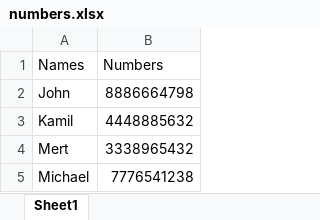
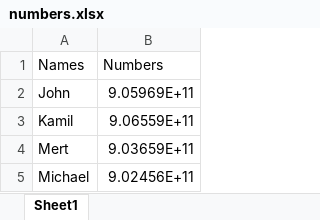
Before and after one commit to bsametarman/MessageSender, an Excel workbook: numbers.xlsx, sheet Sheet1, drawn as a sheet; values as stored, in another font and other column widths than the file's, no borders; the diff names each change by its address in the sheet, - before the commit and + after, or states it on an @@ line.

```diff
--- a/numbers.xlsx (sheet Sheet1)
+++ b/numbers.xlsx (sheet Sheet1)
-B2 (Numbers): 8886664798
+B2 (Numbers): 9.05969E+11
-B3 (Numbers): 4448885632
+B3 (Numbers): 9.06559E+11
-B4 (Numbers): 3338965432
+B4 (Numbers): 9.03659E+11
-B5 (Numbers): 7776541238
+B5 (Numbers): 9.02456E+11
```
Also changed, not shown: 3 other files.
